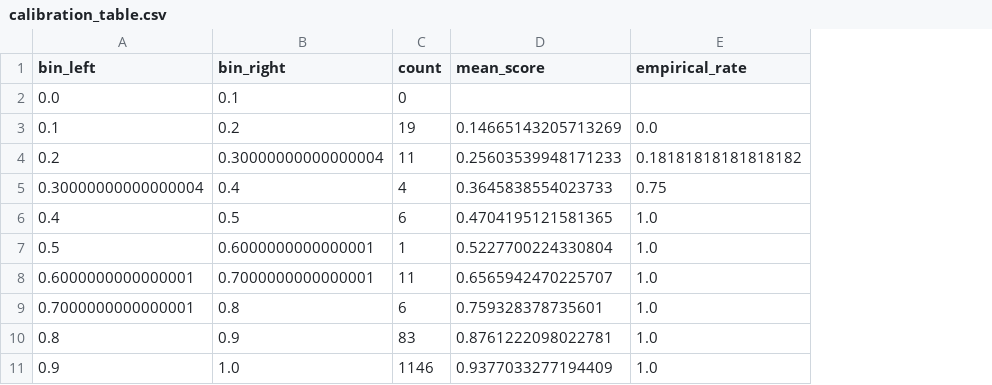
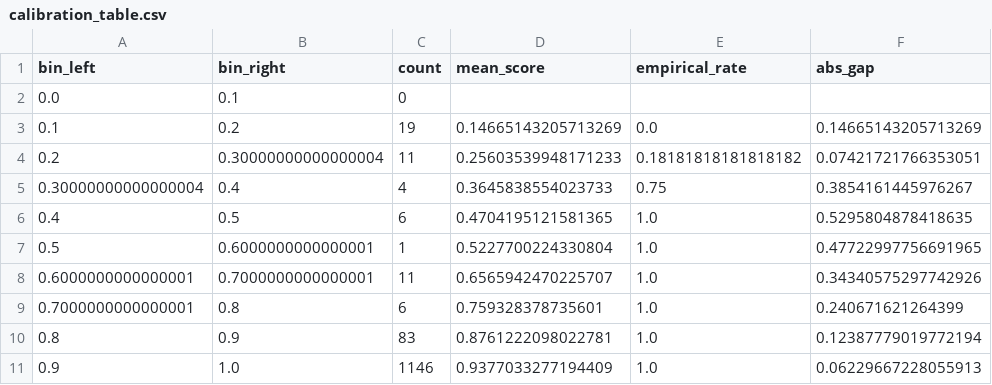
Before and after one commit to JVDM022/EBSD-stiching, a CSV file: raster_ml_stitch_output/validation/calibration_table.csv, drawn as a sheet; the diff names each change by its address in the sheet, - before the commit and + after, or states it on an @@ line.

```diff
--- a/raster_ml_stitch_output/validation/calibration_table.csv
+++ b/raster_ml_stitch_output/validation/calibration_table.csv
+column F (abs_gap), rows 3-11: 0.14665143205713269 | 0.07421721766353051 | 0.3854161445976267 | 0.5295804878418635 | 0.47722997756691965 | 0.34340575297742926 | 0.240671621264399 | 0.12387779019772194 | 0.06229667228055913
```
Also changed, not shown: raster_ml_stitch_output/validation/direction_summary.csv, raster_ml_stitch_output/validation/placement_residuals.csv, 41 other files.
